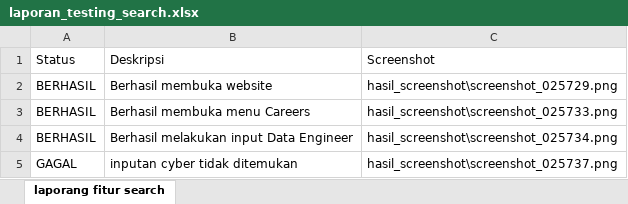
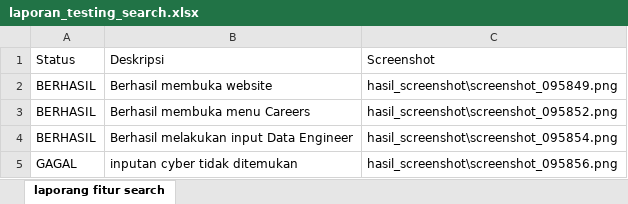
Before and after one commit to LuthfanHilmi/web_testing, an Excel workbook: laporan_testing_search.xlsx, sheet laporang fitur search, drawn as a sheet; values as stored, in another font and other column widths than the file's, no borders; the diff names each change by its address in the sheet, - before the commit and + after, or states it on an @@ line.

Commit message:
pengujian menu dan search sukses

```diff
--- a/laporan_testing_search.xlsx (sheet laporang fitur search)
+++ b/laporan_testing_search.xlsx (sheet laporang fitur search)
-C2: hasil_screenshot\screenshot_025729.png
+C2: hasil_screenshot\screenshot_095849.png
-C3: hasil_screenshot\screenshot_025733.png
+C3: hasil_screenshot\screenshot_095852.png
-C4: hasil_screenshot\screenshot_025734.png
+C4: hasil_screenshot\screenshot_095854.png
-C5: hasil_screenshot\screenshot_025737.png
+C5: hasil_screenshot\screenshot_095856.png
```
Also changed, not shown: 18 other files.
